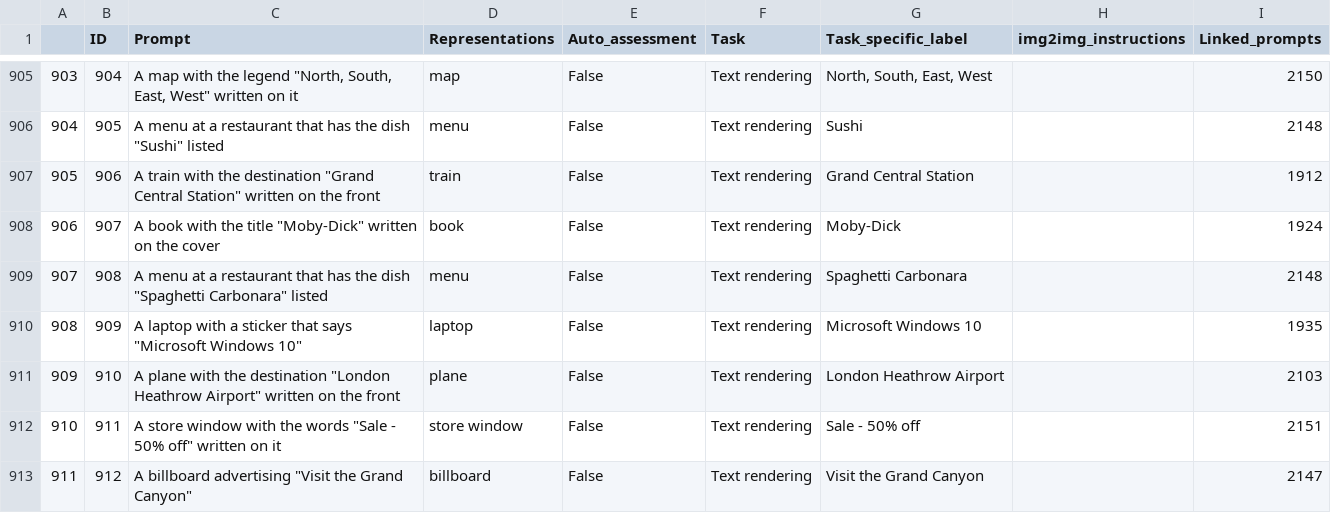
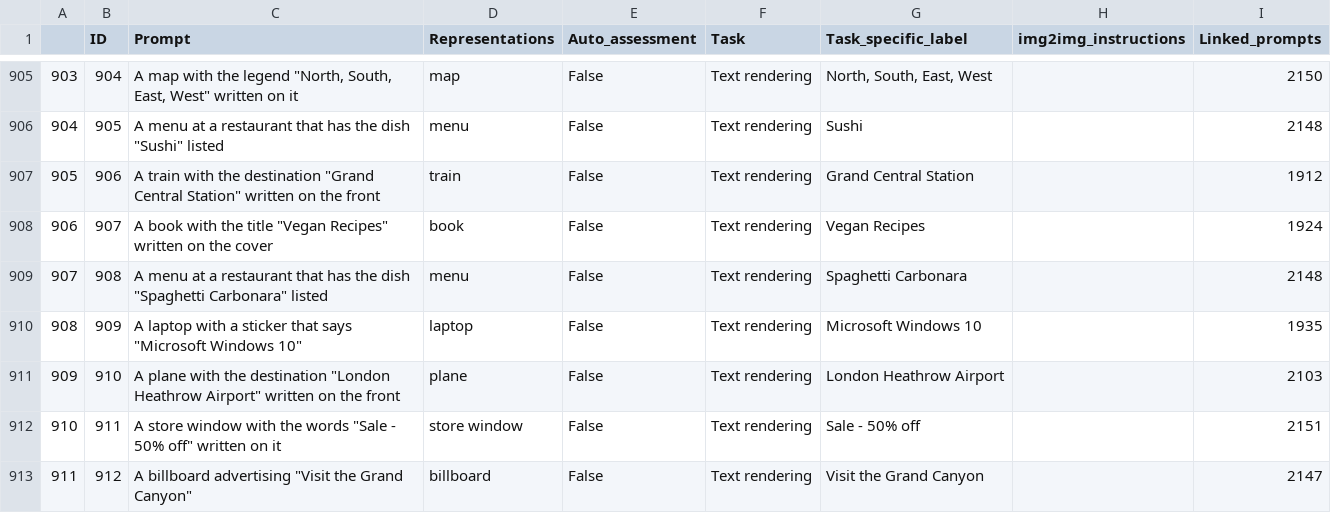
Before and after one commit to 8erberg/Intel-Generative-Image-Dashboard-experimental, a CSV file: data/Prompt_dir_230208.csv, drawn as a sheet; only a part is shown, gaps mark what is left out.

Commit message:
updated vegan recipe text prompt

```diff
--- a/data/Prompt_dir_230208.csv
+++ b/data/Prompt_dir_230208.csv
@@ -907,3 +907,3 @@
 905,906,"A train with the destination ""Grand Central Station"" written on the front",train,False,Text rendering,Grand Central Station,,1912
-906,907,"A book with the title ""Moby-Dick"" written on the cover",book,False,Text rendering,Moby-Dick,,1924
+906,907,"A book with the title ""Vegan Recipes"" written on the cover",book,False,Text rendering,Vegan Recipes,,1924
 907,908,"A menu at a restaurant that has the dish ""Spaghetti Carbonara"" listed",menu,False,Text rendering,Spaghetti Carbonara,,2148
```
